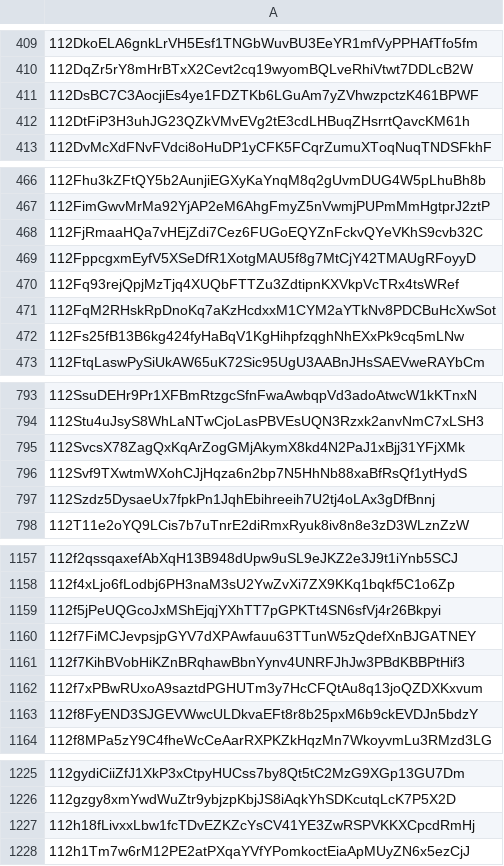
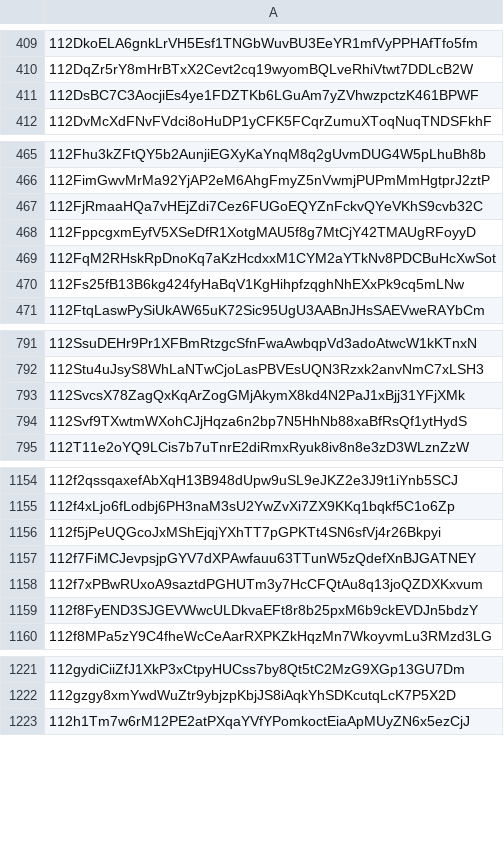
Before and after one commit to helium/denylist, a CSV file: denylist.csv, drawn as a sheet; only a part is shown, gaps mark what is left out; the diff covers the shown part only.

Commit message:
Removal is not a game hotspot

```diff
--- a/denylist.csv
+++ b/denylist.csv
@@ -411,3 +411,2 @@
 112DsBC7C3AocjiEs4ye1FDZTKb6LGuAm7yZVhwzpctzK461BPWF,
-112DtFiP3H3uhJG23QZkVMvEVg2tE3cdLHBuqZHsrrtQavcKM61h,
 112DvMcXdFNvFVdci8oHuDP1yCFK5FCqrZumuXToqNuqTNDSFkhF,
@@ -469,3 +468,2 @@
 112FppcgxmEyfV5XSeDfR1XotgMAU5f8g7MtCjY42TMAUgRFoyyD,
-112Fq93rejQpjMzTjq4XUQbFTTZu3ZdtipnKXVkpVcTRx4tsWRef,
 112FqM2RHskRpDnoKq7aKzHcdxxM1CYM2aYTkNv8PDCBuHcXwSot,
@@ -796,3 +794,2 @@
 112Svf9TXwtmWXohCJjHqza6n2bp7N5HhNb88xaBfRsQf1ytHydS,
-112Szdz5DysaeUx7fpkPn1JqhEbihreeih7U2tj4oLAx3gDfBnnj,
 112T11e2oYQ9LCis7b7uTnrE2diRmxRyuk8iv8n8e3zD3WLznZzW,
@@ -1160,3 +1157,2 @@
 112f7FiMCJevpsjpGYV7dXPAwfauu63TTunW5zQdefXnBJGATNEY,
-112f7KihBVobHiKZnBRqhawBbnYynv4UNRFJhJw3PBdKBBPtHif3,
 112f7xPBwRUxoA9saztdPGHUTm3y7HcCFQtAu8q13joQZDXKxvum,
@@ -1226,3 +1222,2 @@
 112gzgy8xmYwdWuZtr9ybjzpKbjJS8iAqkYhSDKcutqLcK7P5X2D,
-112h18fLivxxLbw1fcTDvEZKZcYsCV41YE3ZwRSPVKKXCpcdRmHj,
 112h1Tm7w6rM12PE2atPXqaYVfYPomkoctEiaApMUyZN6x5ezCjJ,
```
Also changed, not shown: 2 removed rows elsewhere in this file.
